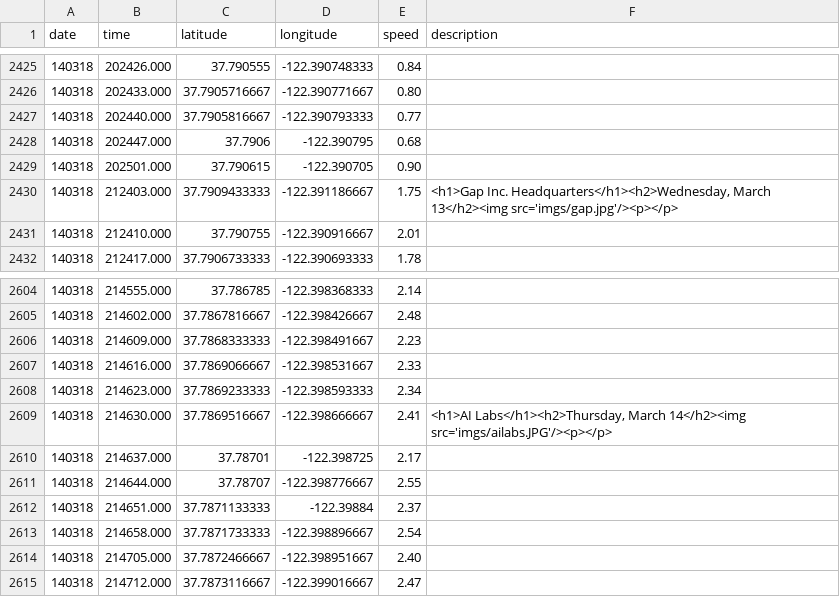
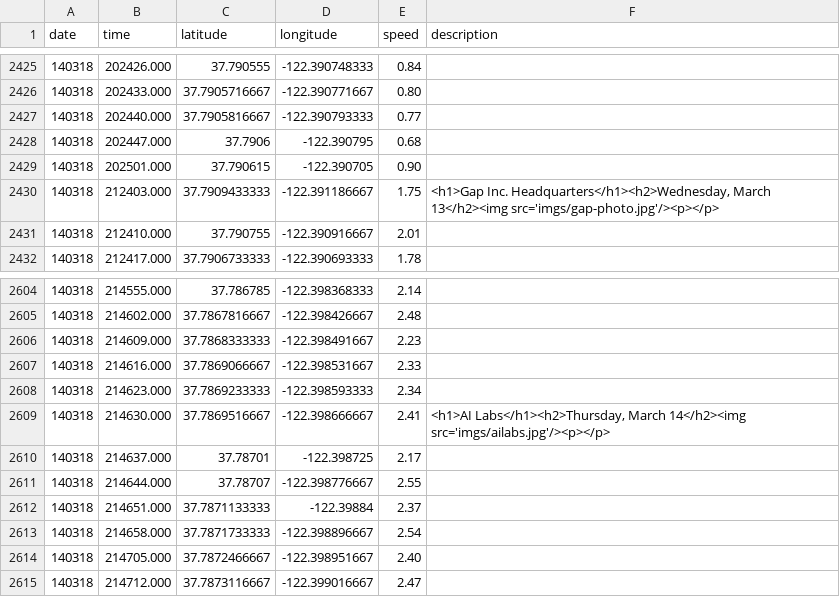
Before and after one commit to oneyanshi/tech-safari, a CSV file: data/all_days.csv, drawn as a sheet; only a part is shown, gaps mark what is left out.

Commit message:
update on images and data part 2

```diff
--- a/data/all_days.csv
+++ b/data/all_days.csv
@@ -2429,3 +2429,3 @@ date,time,latitude,longitude,speed,description
 140318,202501.000,37.790615,-122.390705,0.90
-140318,212403.000,37.7909433333,-122.391186667,1.75,"<h1>Gap Inc. Headquarters</h1><h2>Wednesday, March 13</h2><img src='imgs/gap.jpg'/><p></p>"
+140318,212403.000,37.7909433333,-122.391186667,1.75,"<h1>Gap Inc. Headquarters</h1><h2>Wednesday, March 13</h2><img src='imgs/gap-photo.jpg'/><p></p>"
 140318,212410.000,37.790755,-122.390916667,2.01
@@ -2608,3 +2608,3 @@ date,time,latitude,longitude,speed,description
 140318,214623.000,37.7869233333,-122.398593333,2.34
-140318,214630.000,37.7869516667,-122.398666667,2.41,"<h1>AI Labs</h1><h2>Thursday, March 14</h2><img src='imgs/ailabs.JPG'/><p></p>"
+140318,214630.000,37.7869516667,-122.398666667,2.41,"<h1>AI Labs</h1><h2>Thursday, March 14</h2><img src='imgs/ailabs.jpg'/><p></p>"
 140318,214637.000,37.78701,-122.398725,2.17
```
Also changed, not shown: 1 other file.
